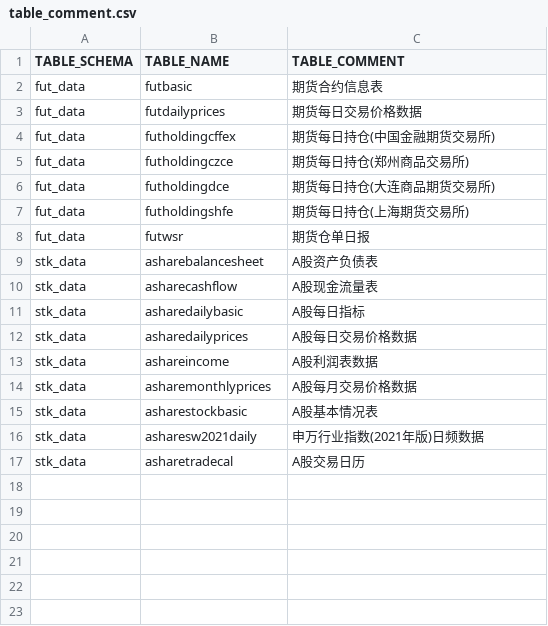
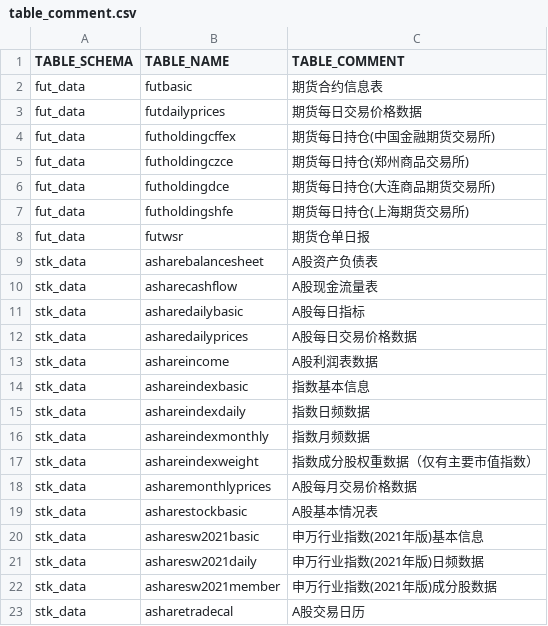
Before and after one commit to dkl0707/QuantDatabase, a CSV file: table_structure/table_comment.csv, drawn as a sheet.

```diff
--- a/table_structure/table_comment.csv
+++ b/table_structure/table_comment.csv
@@ -13,5 +13,11 @@ stk_data,asharedailyprices,A股每日交易价格数据
 stk_data,ashareincome,A股利润表数据
+stk_data,ashareindexbasic,指数基本信息
+stk_data,ashareindexdaily,指数日频数据
+stk_data,ashareindexmonthly,指数月频数据
+stk_data,ashareindexweight,指数成分股权重数据（仅有主要市值指数）
 stk_data,asharemonthlyprices,A股每月交易价格数据
 stk_data,asharestockbasic,A股基本情况表
+stk_data,asharesw2021basic,申万行业指数(2021年版)基本信息
 stk_data,asharesw2021daily,申万行业指数(2021年版)日频数据
+stk_data,asharesw2021member,申万行业指数(2021年版)成分股数据
 stk_data,asharetradecal,A股交易日历
```
Also changed, not shown: table_structure/table_index.csv, table_structure/table_structure.csv, 12 other files.
